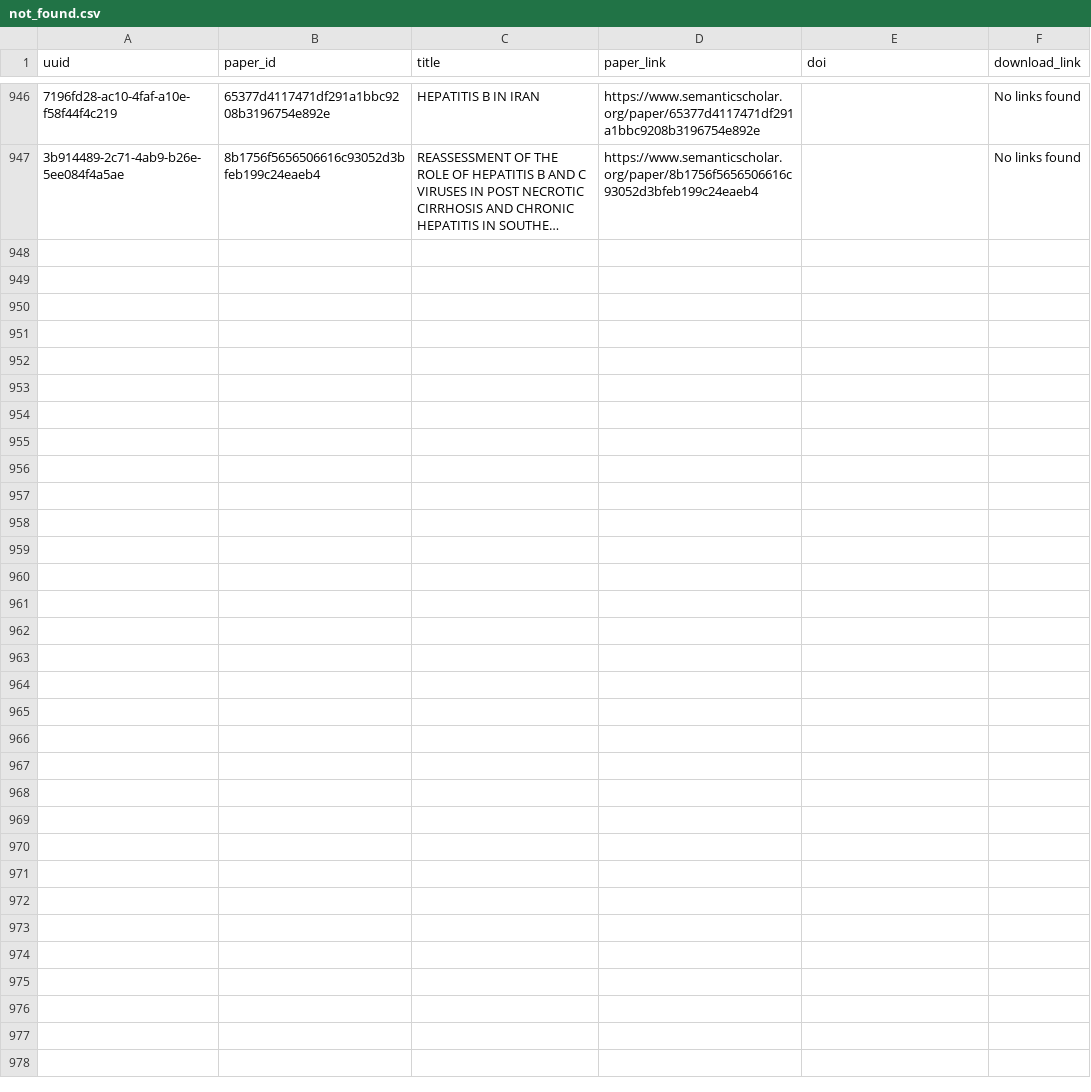
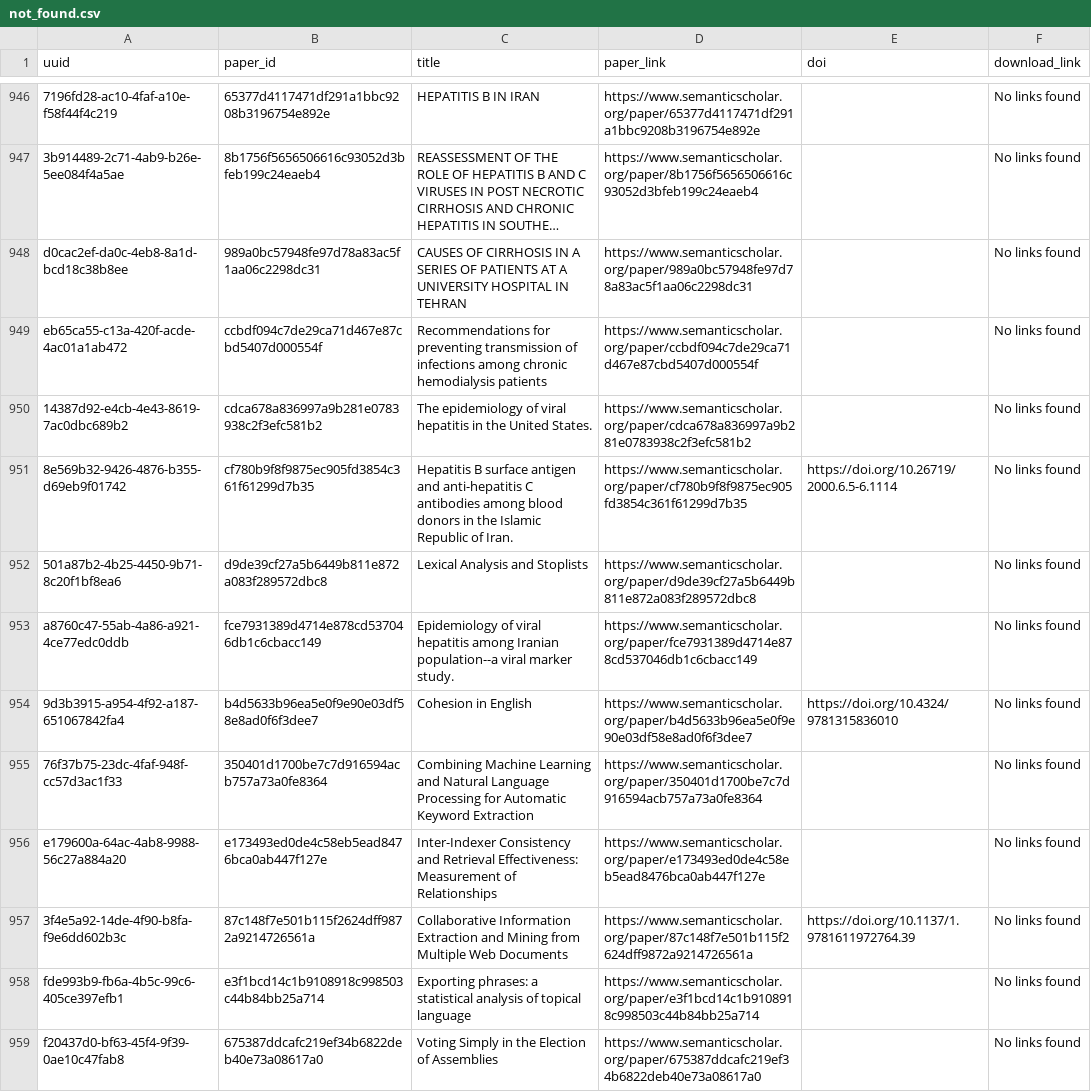
Before and after one commit to dev-SR/research-paper-downloader-pdf, a CSV file: data/info/not_found.csv, drawn as a sheet; only a part is shown, gaps mark what is left out; long unchanged cells end in …; the diff names each change by its address in the sheet, - before the commit and + after, or states it on an @@ line.

```diff
--- a/data/info/not_found.csv
+++ b/data/info/not_found.csv
+row 948: d0cac2ef-da0c-4eb8-8a1d-bcd18c38b8ee | 989a0bc57948fe97d78a83ac5f1aa06c2298dc31 | CAUSES OF CIRRHOSIS IN A SERIES OF PATIENTS AT A UNIVERSITY HOSPITAL IN TEHRAN | https://www.semanticscholar.org/paper/989a0bc57948fe97d78a83ac5f1aa06c2298dc31 |  | No links found
+row 949: eb65ca55-c13a-420f-acde-4ac01a1ab472 | ccbdf094c7de29ca71d467e87cbd5407d000554f | Recommendations for preventing transmission of infections among chronic hemodialysis patients | https://www.semanticscholar.org/paper/ccbdf094c7de29ca71d467e87cbd5407d000554f |  | No links found
+row 950: 14387d92-e4cb-4e43-8619-7ac0dbc689b2 | cdca678a836997a9b281e0783938c2f3efc581b2 | The epidemiology of viral hepatitis in the United States. | https://www.semanticscholar.org/paper/cdca678a836997a9b281e0783938c2f3efc581b2 |  | No links found
+row 951: 8e569b32-9426-4876-b355-d69eb9f01742 | cf780b9f8f9875ec905fd3854c361f61299d7b35 | Hepatitis B surface antigen and anti-hepatitis C antibodies among blood donors in the Islamic Republic of Iran. | https://www.semanticscholar.org/paper/cf780b9f8f9875ec905fd3854c361f61299d7b35 | https://doi.org/10.26719/2000.6.5-6.1114 | No links found
+row 952: 501a87b2-4b25-4450-9b71-8c20f1bf8ea6 | d9de39cf27a5b6449b811e872a083f289572dbc8 | Lexical Analysis and Stoplists | https://www.semanticscholar.org/paper/d9de39cf27a5b6449b811e872a083f289572dbc8 |  | No links found
+row 953: a8760c47-55ab-4a86-a921-4ce77edc0ddb | fce7931389d4714e878cd537046db1c6cbacc149 | Epidemiology of viral hepatitis among Iranian population--a viral marker study. | https://www.semanticscholar.org/paper/fce7931389d4714e878cd537046db1c6cbacc149 |  | No links found
+row 954: 9d3b3915-a954-4f92-a187-651067842fa4 | b4d5633b96ea5e0f9e90e03df58e8ad0f6f3dee7 | Cohesion in English | https://www.semanticscholar.org/paper/b4d5633b96ea5e0f9e90e03df58e8ad0f6f3dee7 | https://doi.org/10.4324/9781315836010 | No links found
+row 955: 76f37b75-23dc-4faf-948f-cc57d3ac1f33 | 350401d1700be7c7d916594acb757a73a0fe8364 | Combining Machine Learning and Natural Language Processing for Automatic Keyword Extraction | https://www.semanticscholar.org/paper/350401d1700be7c7d916594acb757a73a0fe8364 |  | No links found
+row 956: e179600a-64ac-4ab8-9988-56c27a884a20 | e173493ed0de4c58eb5ead8476bca0ab447f127e | Inter-Indexer Consistency and Retrieval Effectiveness: Measurement of Relationships | https://www.semanticscholar.org/paper/e173493ed0de4c58eb5ead8476bca0ab447f127e |  | No links found
+row 957: 3f4e5a92-14de-4f90-b8fa-f9e6dd602b3c | 87c148f7e501b115f2624dff9872a9214726561a | Collaborative Information Extraction and Mining from Multiple Web Documents | https://www.semanticscholar.org/paper/87c148f7e501b115f2624dff9872a9214726561a | https://doi.org/10.1137/1.9781611972764.39 | No links found
+row 958: fde993b9-fb6a-4b5c-99c6-405ce397efb1 | e3f1bcd14c1b9108918c998503c44b84bb25a714 | Exporting phrases: a statistical analysis of topical language | https://www.semanticscholar.org/paper/e3f1bcd14c1b9108918c998503c44b84bb25a714 |  | No links found
+row 959: f20437d0-bf63-45f4-9f39-0ae10c47fab8 | 675387ddcafc219ef34b6822deb40e73a08617a0 | Voting Simply in the Election of Assemblies | https://www.semanticscholar.org/paper/675387ddcafc219ef34b6822deb40e73a08617a0 |  | No links found
```
Also changed, not shown: data/info/done.csv, 1 other file.
